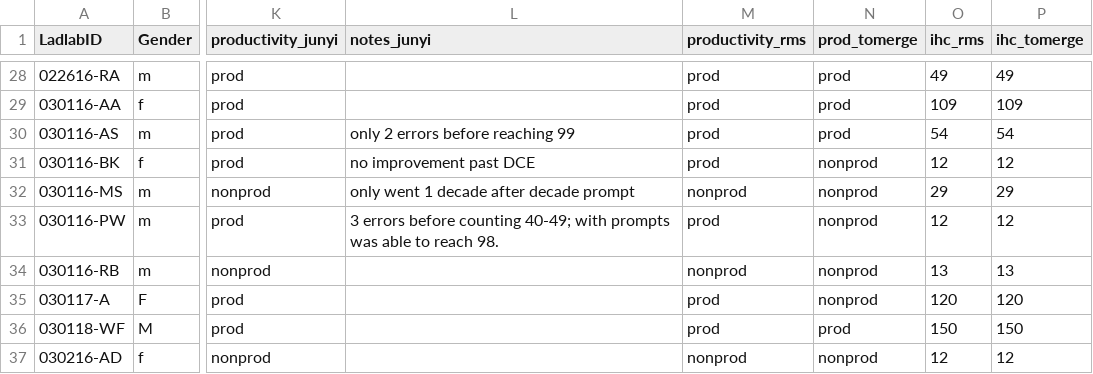
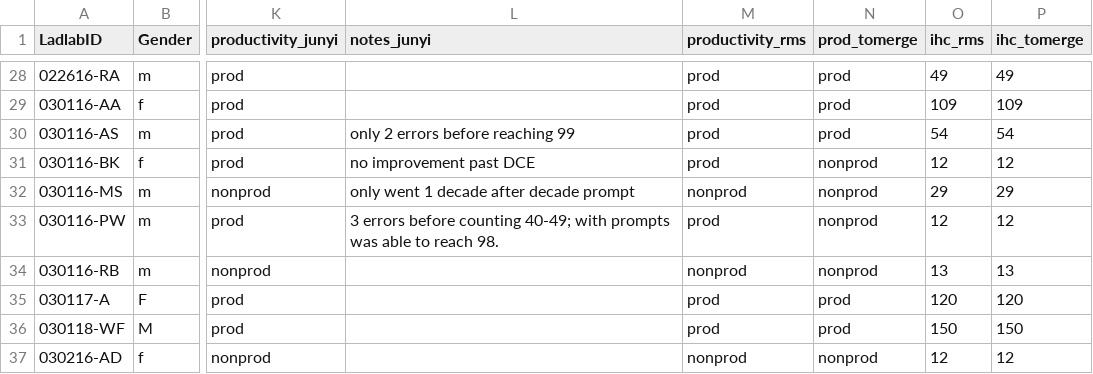
Before and after one commit to rosemschneider/recursion, a CSV file: data/HC-datawide-forcoding - hc.datawide.csv, drawn as a sheet; only a part is shown, gaps mark what is left out; the diff names each change by its address in the sheet, - before the commit and + after, or states it on an @@ line.

```diff
--- a/data/HC-datawide-forcoding - hc.datawide.csv
+++ b/data/HC-datawide-forcoding - hc.datawide.csv
-N35 (prod_tomerge): nonprod
+N35 (prod_tomerge): prod
```
Also changed, not shown: 53 other files.
